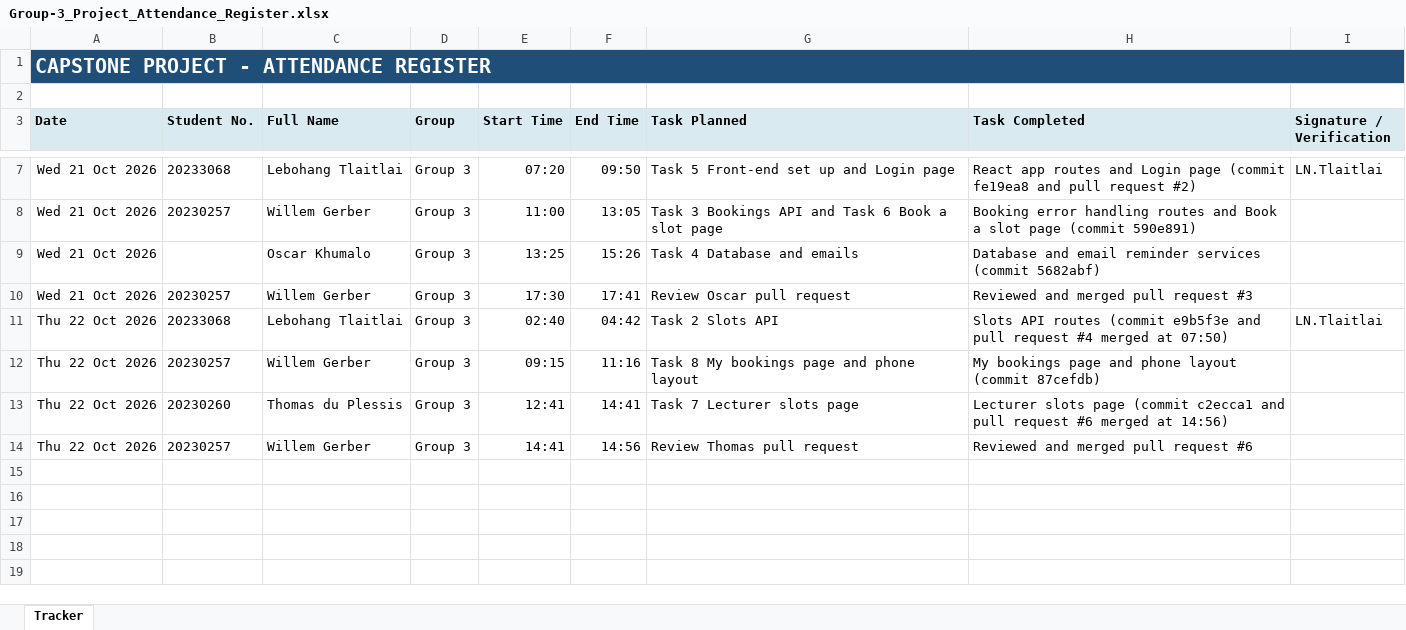
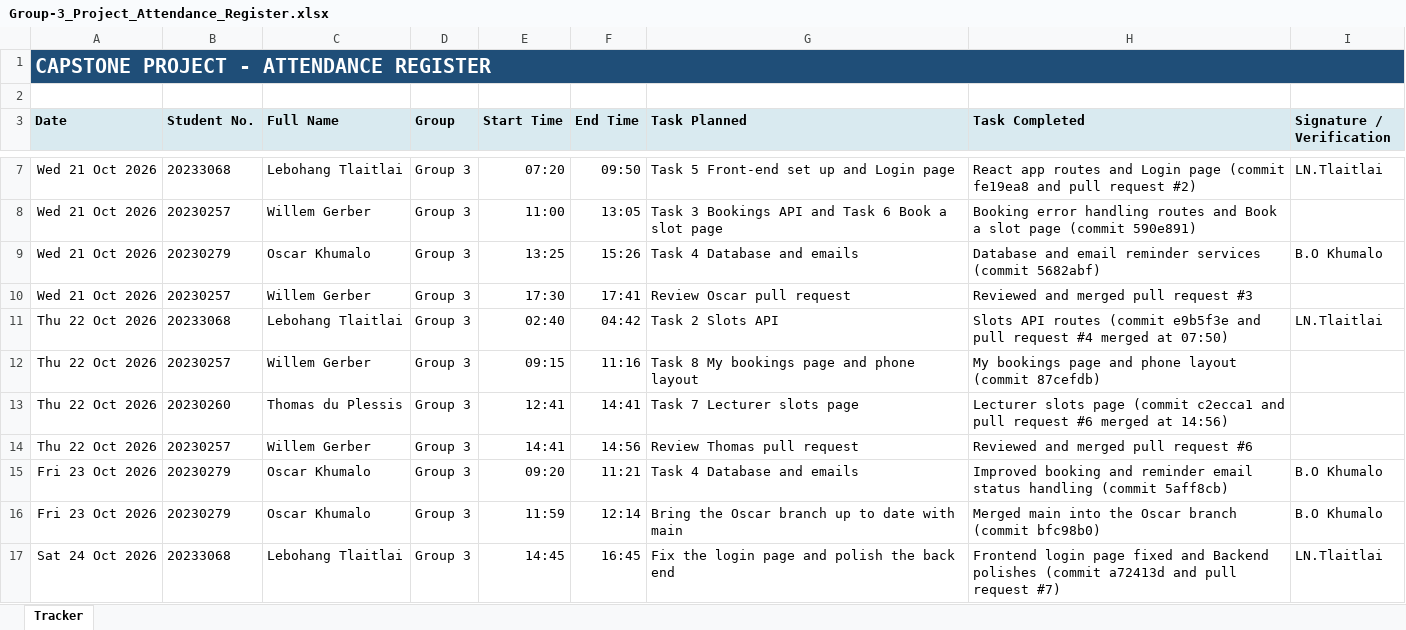
Before and after one commit to Gerber-W/SPM_Group_Project, an Excel workbook: Capstone_Project/00_Project_Administration/Group-3_Project_Attendance_Register.xlsx, sheet Tracker, drawn as a sheet; only a part is shown, gaps mark what is left out; values as stored, in another font and other column widths than the file's, no borders; charts and pictures not drawn; the diff names each change by its address in the sheet, - before the commit and + after, or states it on an @@ line.

```diff
--- a/Capstone_Project/00_Project_Administration/Group-3_Project_Attendance_Register.xlsx (sheet Tracker)
+++ b/Capstone_Project/00_Project_Administration/Group-3_Project_Attendance_Register.xlsx (sheet Tracker)
-B9 (Student No.): (empty)
+B9 (Student No.): 20230279
-I9 (Signature / Verification): (empty)
+I9 (Signature / Verification): B.O Khumalo
+row 15: Fri 23 Oct 2026 | 20230279 | Oscar Khumalo | Group 3 | 09:20 | 11:21 | Task 4 Database and emails | Improved booking and reminder email status handling (commit 5aff8cb) | B.O Khumalo
+row 16: Fri 23 Oct 2026 | 20230279 | Oscar Khumalo | Group 3 | 11:59 | 12:14 | Bring the Oscar branch up to date with main | Merged main into the Oscar branch (commit bfc98b0) | B.O Khumalo
+row 17: Sat 24 Oct 2026 | 20233068 | Lebohang Tlaitlai | Group 3 | 14:45 | 16:45 | Fix the login page and polish the back end | Frontend login page fixed and Backend polishes (commit a72413d and pull request #7) | LN.Tlaitlai
```
Also changed, not shown: charts or pictures, Capstone_Project/09_Project_Management_Evidence/Group-3_Project_Schedule_and_Sprint_Backlog.xlsx, Capstone_Project/09_Project_Management_Evidence/Group-3_Risk_Issue_Change_Register.xlsx, 13 other files.
